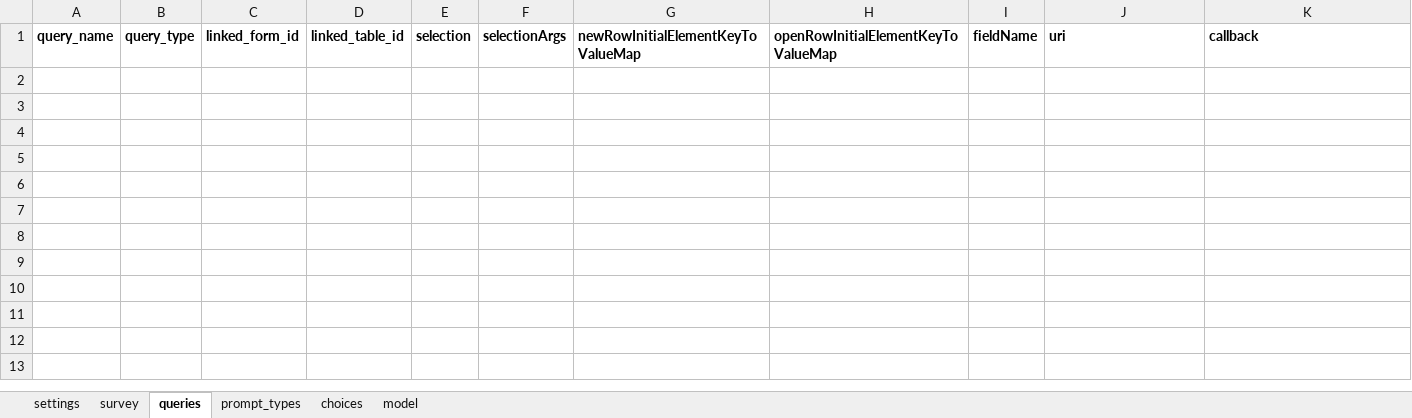
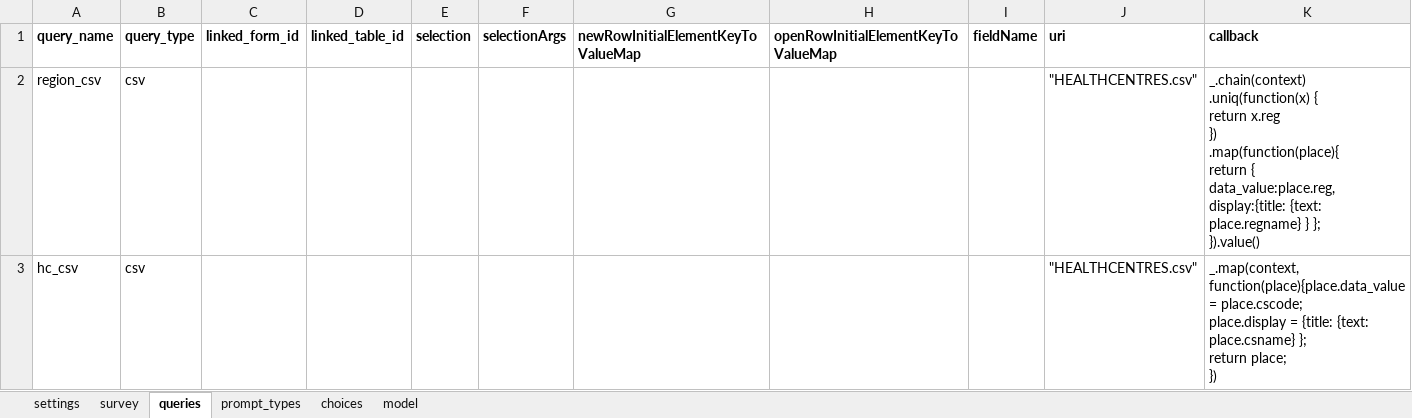
Before and after one commit to BandimHealthProject/freebase, an Excel workbook: app/config/tables/CRIANCA_HOSP/forms/CRIANCA_HOSP/CRIANCA_HOSP.xlsx, sheet queries, drawn as a sheet; values as stored, in another font and other column widths than the file's, no borders; ↵ is a line break in a cell; the diff names each change by its address in the sheet, - before the commit and + after, or states it on an @@ line.

```diff
--- a/app/config/tables/CRIANCA_HOSP/forms/CRIANCA_HOSP/CRIANCA_HOSP.xlsx (sheet queries)
+++ b/app/config/tables/CRIANCA_HOSP/forms/CRIANCA_HOSP/CRIANCA_HOSP.xlsx (sheet queries)
+row 2: region_csv | csv |  |  |  |  |  |  |  | "HEALTHCENTRES.csv" | _.chain(context) ↵ .uniq(function(x) { ↵ return x.reg ↵ }) ↵ .map(function(place){ ↵ return { ↵ data_value:place.reg, ↵ display:{title: {text: place.regname} } }; ↵ }).value()
+row 3: hc_csv | csv |  |  |  |  |  |  |  | "HEALTHCENTRES.csv" | _.map(context, function(place){place.data_value = place.cscode; ↵ place.display = {title: {text: place.csname} }; ↵ return place; ↵ })
```
Also changed, not shown: sheet survey, sheet choices, sheet model, app/config/tables/CRIANCA/forms/CRIANCA/CRIANCA.xlsx, app/config/tables/MIF/forms/MIF/MIF.xlsx, 5 other files.
